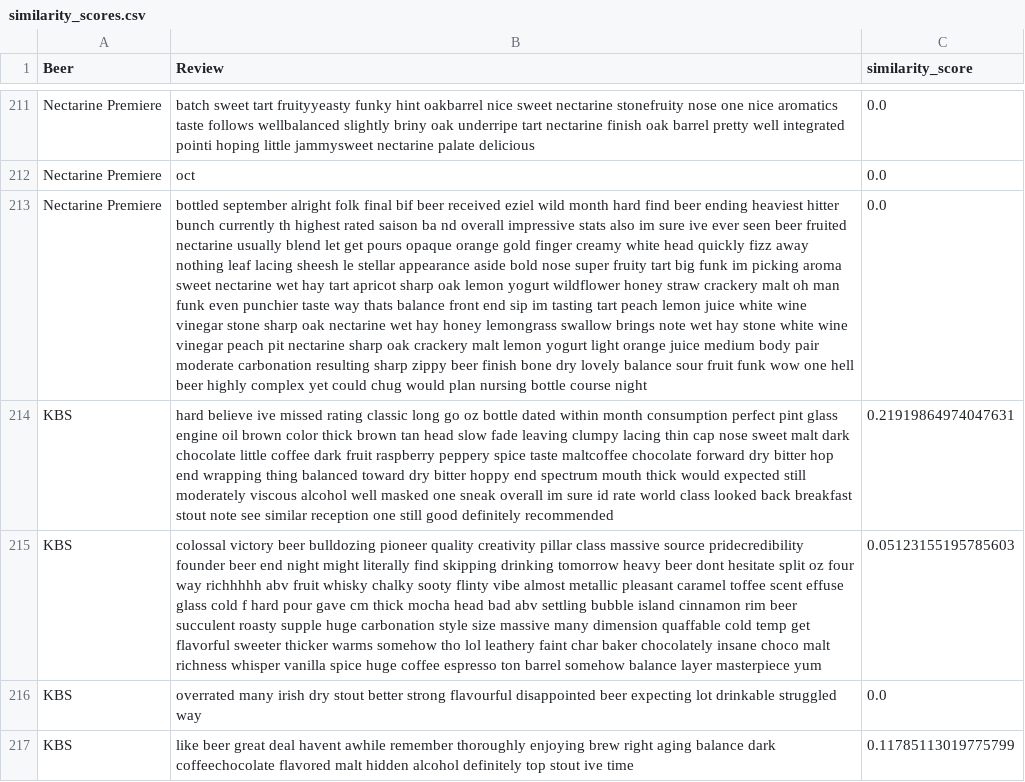
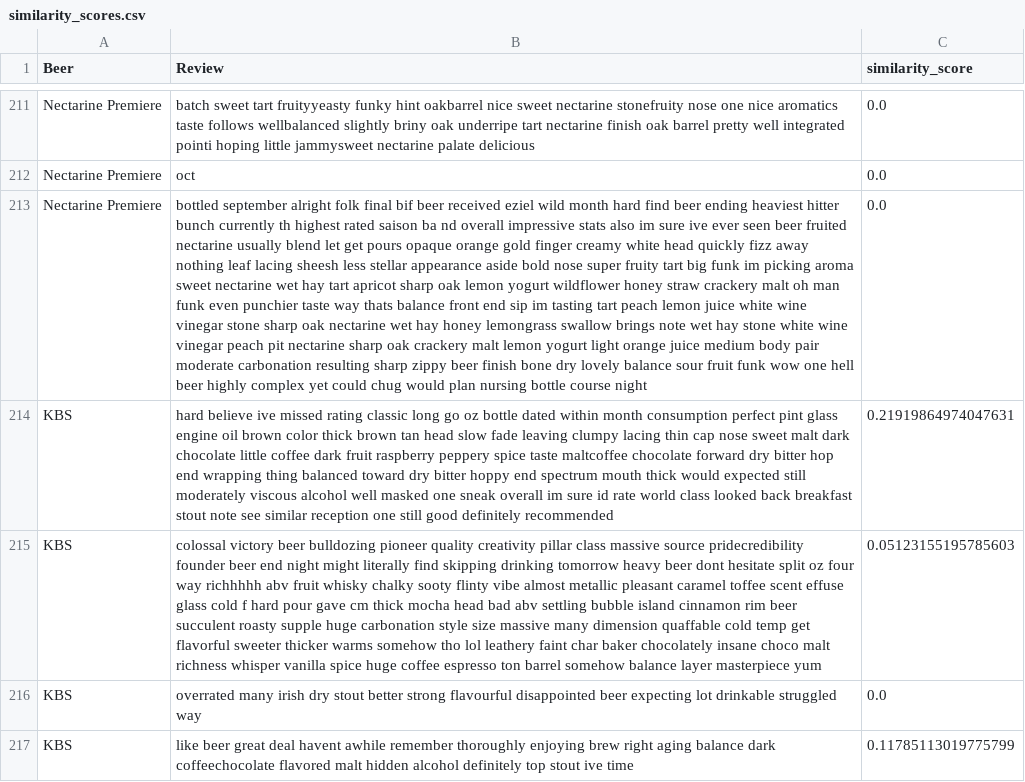
Before and after one commit to femkemunting/mis284n_assignment_2, a CSV file: data/similarity_scores.csv, drawn as a sheet; only a part is shown, gaps mark what is left out; the diff covers the shown part only; the diff names each change by its address in the sheet, - before the commit and + after, or states it on an @@ line.

```diff
--- a/data/similarity_scores.csv
+++ b/data/similarity_scores.csv
-B213 (Review): …lacing sheesh le stellar appearance…
+B213 (Review): …lacing sheesh less stellar appearance…
```
Also changed, not shown: 41 edited cells elsewhere in this file, 2 other files.
